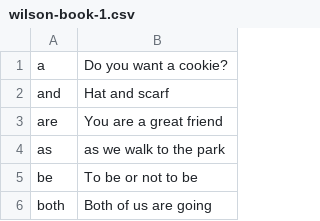
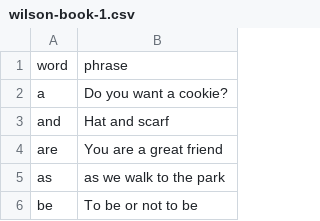
Before and after one commit to dewetblomerus/red, a CSV file: word_lists/wilson-book-1.csv, drawn as a sheet; only a part is shown; the shorter side is filled out with more unchanged rows; the diff names each change by its address in the sheet, - before the commit and + after, or states it on an @@ line.

Commit message:
Add column header for Wilson book 1

```diff
--- a/word_lists/wilson-book-1.csv
+++ b/word_lists/wilson-book-1.csv
+row 1: word | phrase
```
